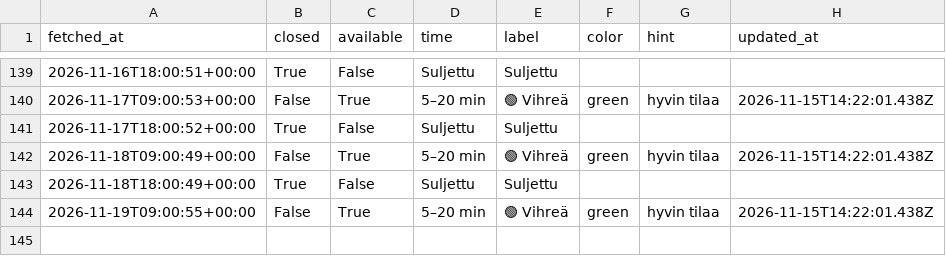
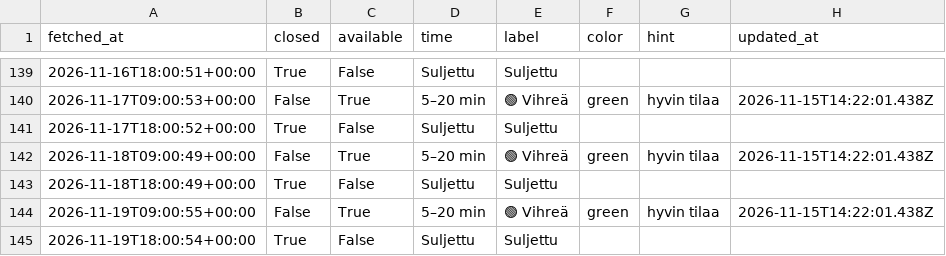
Before and after one commit to entsukki/gr-trendi, a CSV file: data/queue.csv, drawn as a sheet; only a part is shown, gaps mark what is left out; the diff names each change by its address in the sheet, - before the commit and + after, or states it on an @@ line.

```diff
--- a/data/queue.csv
+++ b/data/queue.csv
+row 145: 2026-11-19T18:00:54+00:00 | True | False | Suljettu | Suljettu
```
